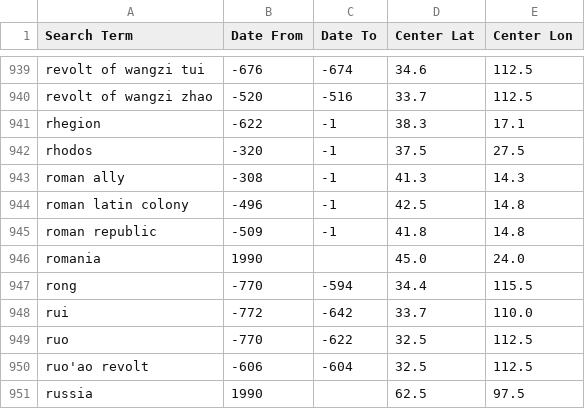
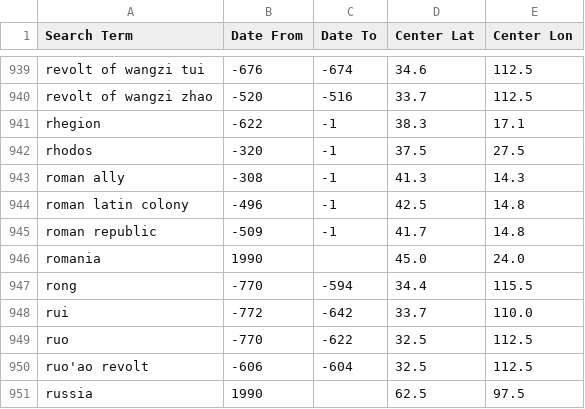
Before and after one commit to cgsoares49/historical-map-viewer, a CSV file: mapper/geodata.csv, drawn as a sheet; only a part is shown, gaps mark what is left out.

Commit message:
Update mapper data and code - 2026-08-18 15:21

```diff
--- a/mapper/geodata.csv
+++ b/mapper/geodata.csv
@@ -944,3 +944,3 @@ roman ally,-308,-1,41.3,14.3
 roman latin colony,-496,-1,42.5,14.8
-roman republic,-509,-1,41.8,14.8
+roman republic,-509,-1,41.7,14.8
 romania,1990,,45.0,24.0
```
Also changed, not shown: 7 other files.
